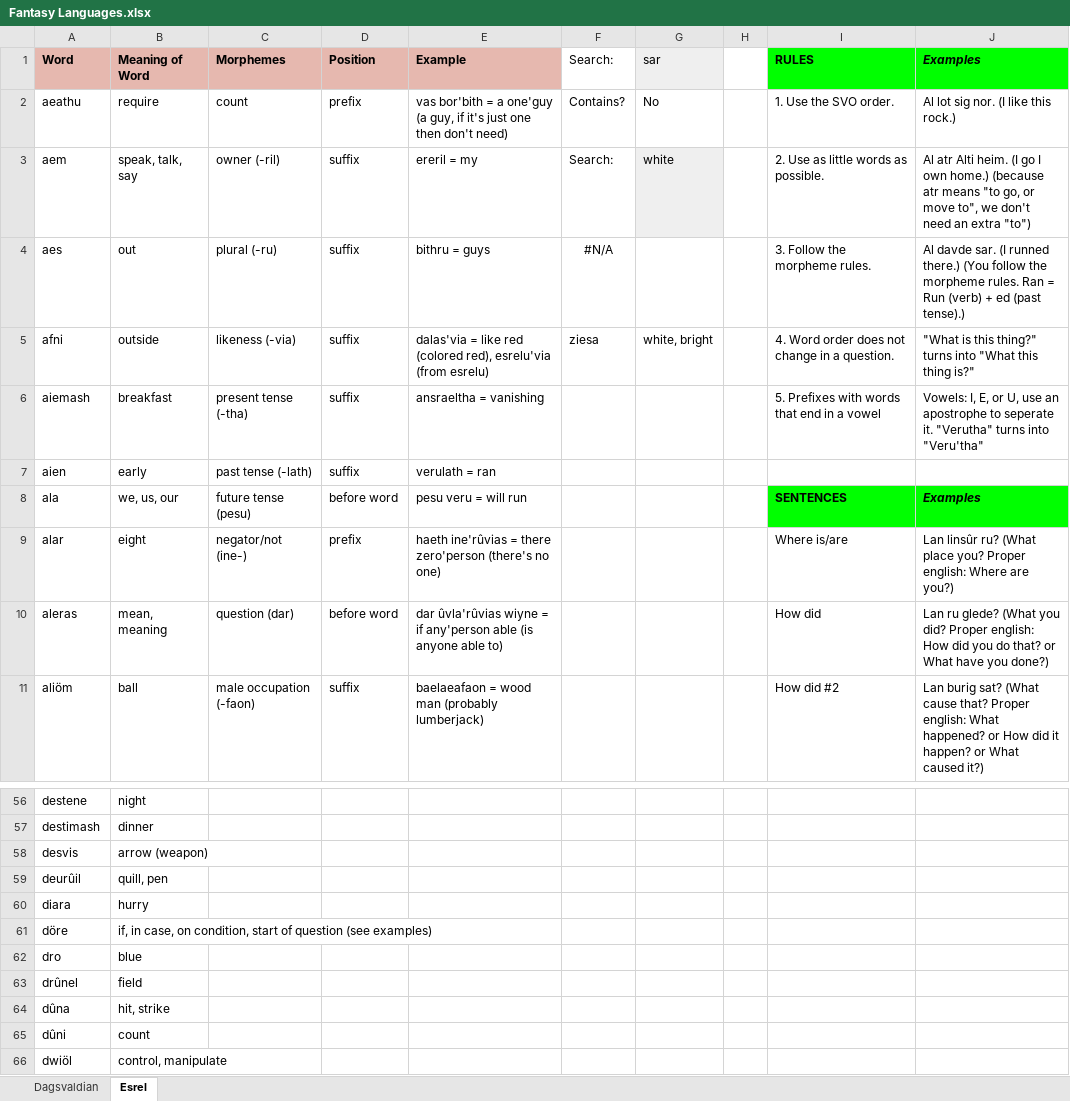
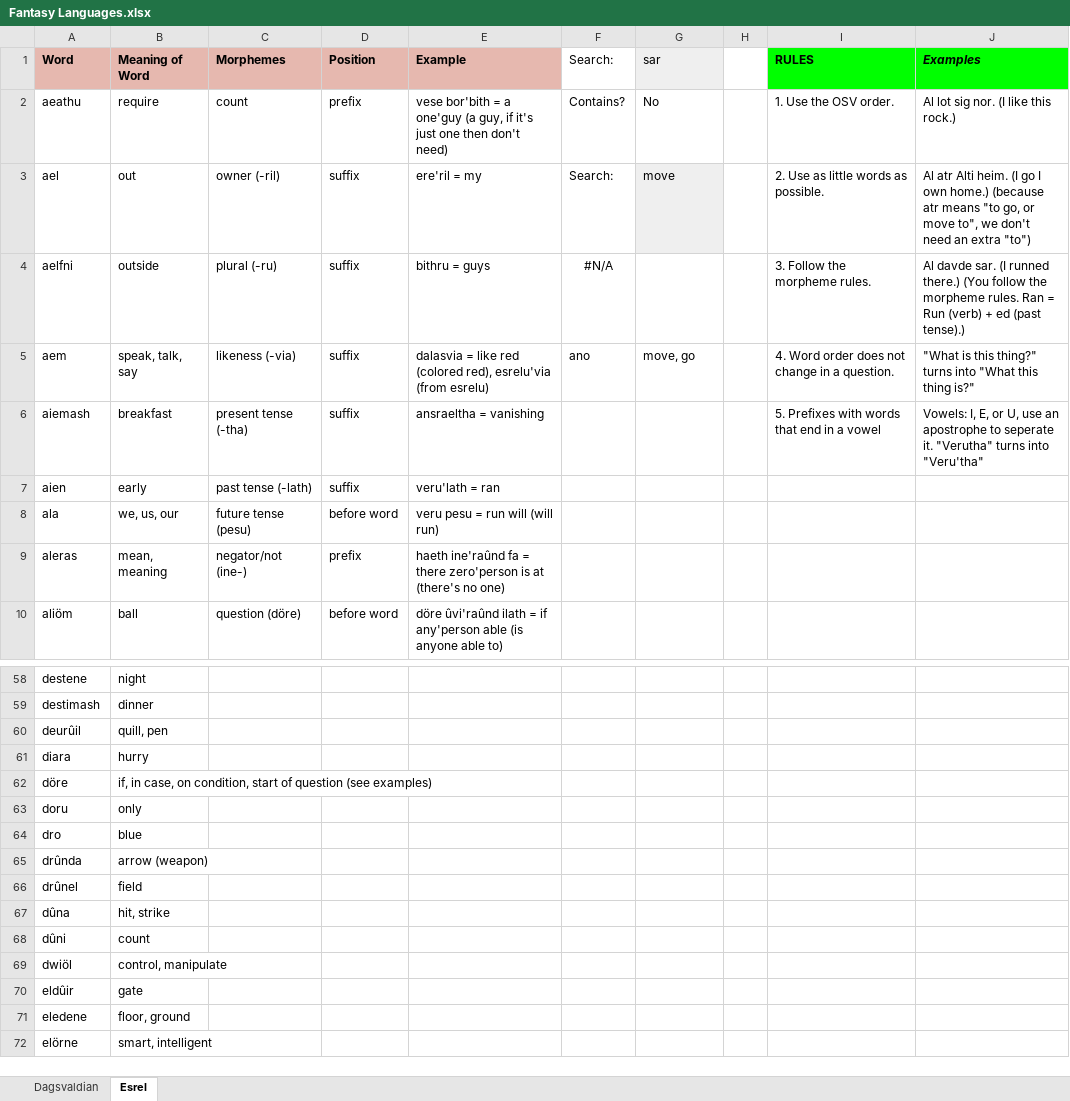
Before and after one commit to Oneo64/Aldpor, an Excel workbook: Conlangs/Fantasy Languages.xlsx, sheet Esrel, drawn as a sheet; only a part is shown, gaps mark what is left out; the shorter side is filled out with more unchanged rows; values as stored, in another font and other column widths than the file's, no borders; charts and pictures not drawn; removed rows and columns are numbered as before the commit, all else as after; the diff covers the shown part only; the diff names each change by its address in the sheet, - before the commit and + after, or states it on an @@ line.

Commit message:
Update Fantasy Languages.xlsx

```diff
--- a/Conlangs/Fantasy Languages.xlsx (sheet Esrel)
+++ b/Conlangs/Fantasy Languages.xlsx (sheet Esrel)
-E2 (Example): vas bor'bith =…
+E2 (Example): vese bor'bith =…
-I2 (RULES): 1. Use the SVO order.
+I2 (RULES): 1. Use the OSV order.
-A3 (Word): aem
+A3 (Word): ael
-B3 (Meaning of Word): speak, talk, say
+B3 (Meaning of Word): out
-E3 (Example): ereril = my
+E3 (Example): ere'ril = my
-G3 (sar): white
+G3 (sar): move
-A4 (Word): aes
+A4 (Word): aelfni
-B4 (Meaning of Word): out
+B4 (Meaning of Word): outside
-A5 (Word): afni
+A5 (Word): aem
-B5 (Meaning of Word): outside
+B5 (Meaning of Word): speak, talk, say
-E5 (Example): dalas'via = like…
+E5 (Example): dalasvia = like…
-F5 (Search:): ziesa
+F5 (Search:): ano
-G5 (sar): white, bright
+G5 (sar): move, go
-E7 (Example): verulath = ran
+E7 (Example): veru'lath = ran
-E8 (Example): pesu veru = will run
+E8 (Example): veru pesu = run will (will run)
-I8 (RULES): SENTENCES
+I8 (RULES): (empty)
-I8:J8 fill: #00FF00
+I8:J8 fill: none
-J8 (Examples): Examples
+J8 (Examples): (empty)
-row 9: alar | eight | negator/not (ine-) | prefix | haeth ine'rûvias = there zero'person (there's no one) |  |  |  | Where is/are | Lan linsûr ru? (What place you? Proper english: Where are you?)
-C9 (Morphemes): question (dar)
+C9 (Morphemes): negator/not (ine-)
-D9 (Position): before word
+D9 (Position): prefix
-E9 (Example): dar ûvla'rûvias wiyne = if any'person able (is anyone able to)
+E9 (Example): haeth ine'raûnd fa = there zero'person is at (there's no one)
-I9 (RULES): How did
+I9 (RULES): (empty)
-J9 (Examples): Lan ru glede? (What you did? Proper english: How did you do that? or What have you done?)
+J9 (Examples): (empty)
-C10 (Morphemes): male occupation (-faon)
+C10 (Morphemes): question (döre)
-D10 (Position): suffix
+D10 (Position): before word
-E10 (Example): baelaeafaon = wood man (probably lumberjack)
+E10 (Example): döre ûvi'raûnd ilath = if any'person able (is anyone able to)
-I10 (RULES): How did #2
+I10 (RULES): (empty)
-J10 (Examples): Lan burig sat? (What cause that? Proper english: What happened? or How did it happen? or What caused it?)
+J10 (Examples): (empty)
-row 58: desvis | arrow (weapon)
+row 63: doru | only
+row 65: drûnda | arrow (weapon)
```
Also changed, not shown: 35 added rows, 15 removed rows, 39 edited cells and cell formats elsewhere in this sheet, sheet Dagsvaldian.
